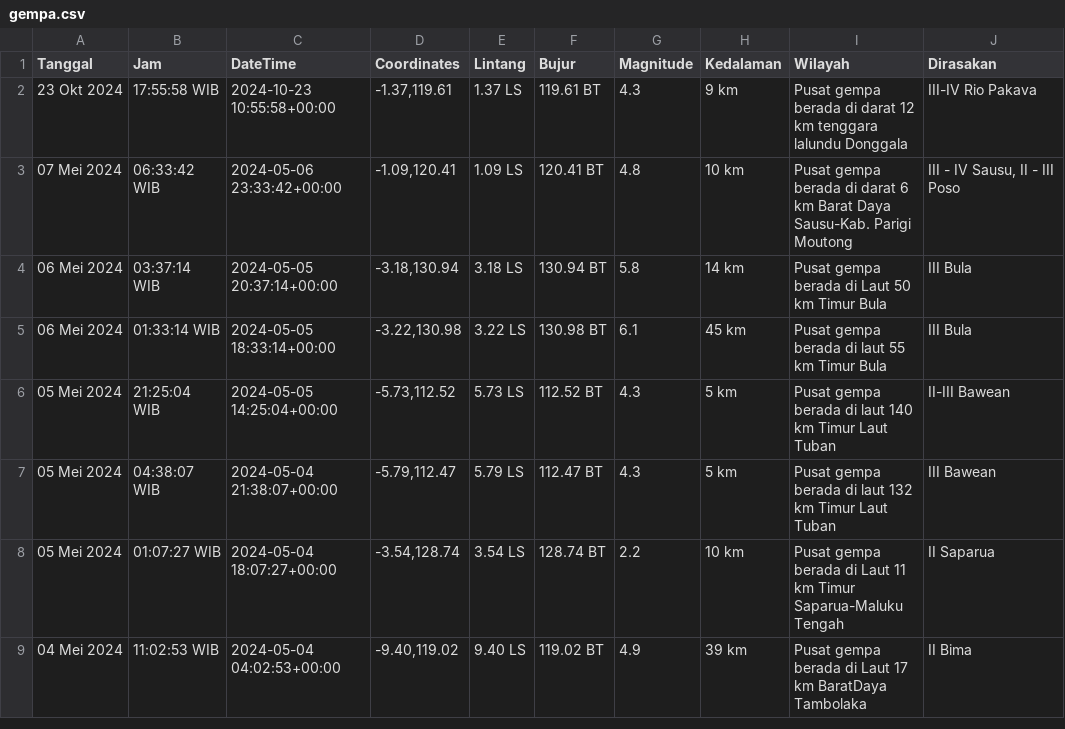
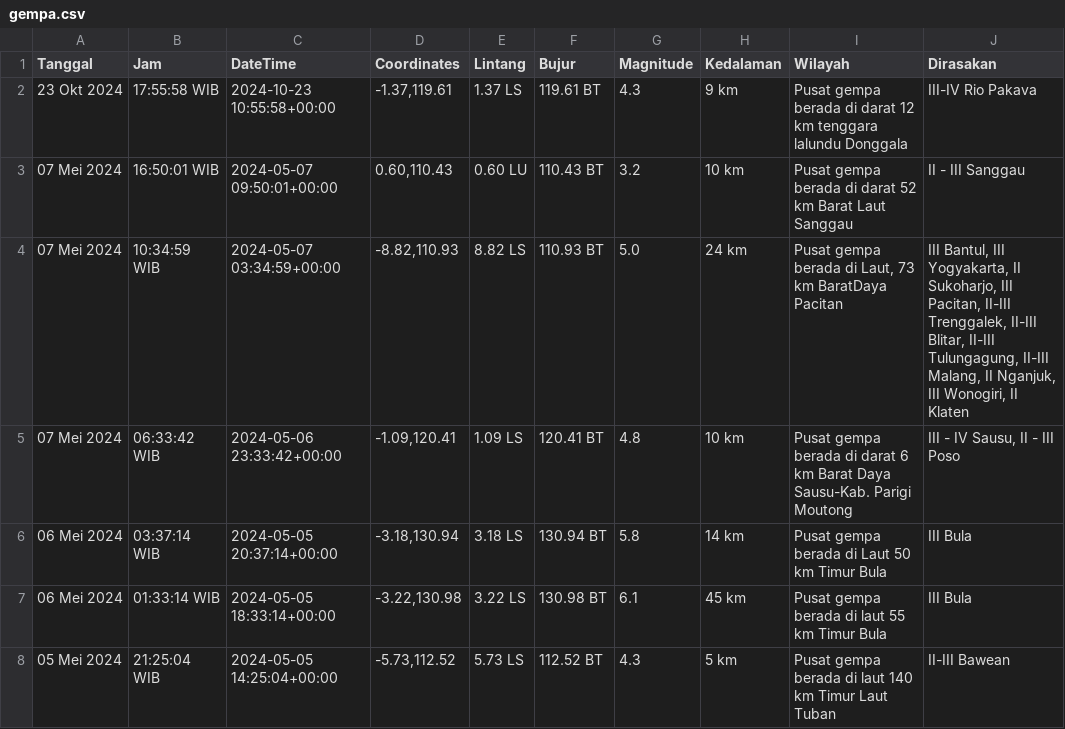
Before and after one commit to mzakiyuddin/dataset-gempa-indonesia, a CSV file: gempa.csv, drawn as a sheet; only a part is shown; the shorter side is filled out with more unchanged rows; the diff names each change by its address in the sheet, - before the commit and + after, or states it on an @@ line.

Commit message:
Update Tue May  7 12:20:49 UTC 2024

```diff
--- a/gempa.csv
+++ b/gempa.csv
+row 3: 07 Mei 2024 | 16:50:01 WIB | 2024-05-07 09:50:01+00:00 | 0.60,110.43 | 0.60 LU | 110.43 BT | 3.2 | 10 km | Pusat gempa berada di darat 52 km Barat Laut Sanggau | II - III Sanggau
+row 4: 07 Mei 2024 | 10:34:59 WIB | 2024-05-07 03:34:59+00:00 | -8.82,110.93 | 8.82 LS | 110.93 BT | 5.0 | 24 km | Pusat gempa berada di Laut, 73 km BaratDaya Pacitan | III Bantul, III Yogyakarta, II Sukoharjo, III Pacitan, II-III Trenggalek, II-III Blitar, II-III Tulungagung, II-III Malang, II Nganjuk, III Wonogiri, II Klaten
```
